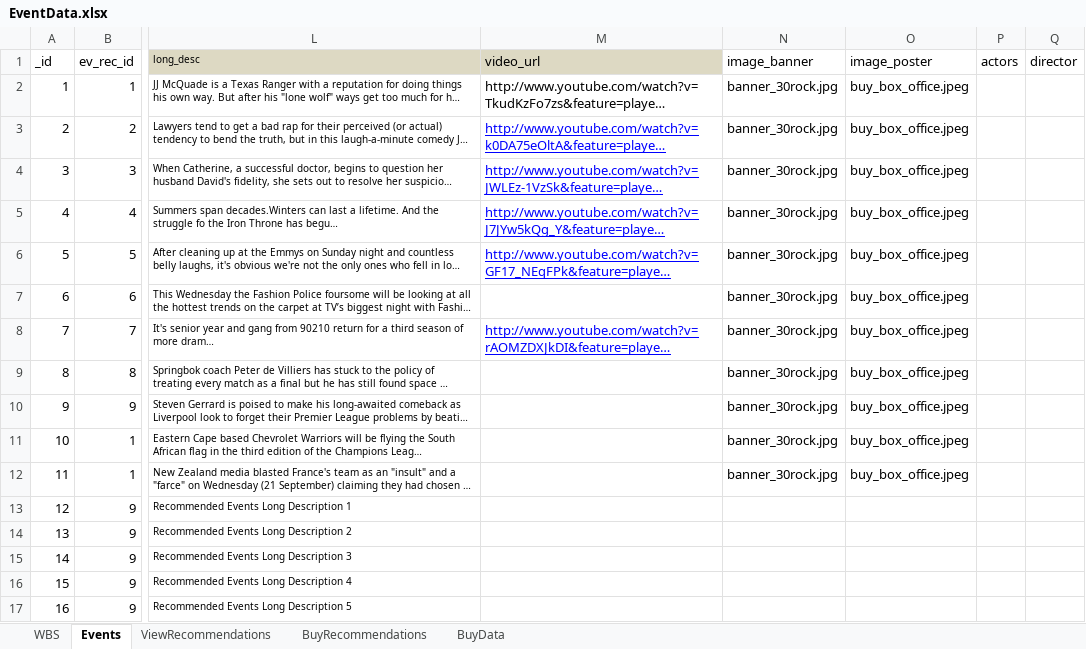
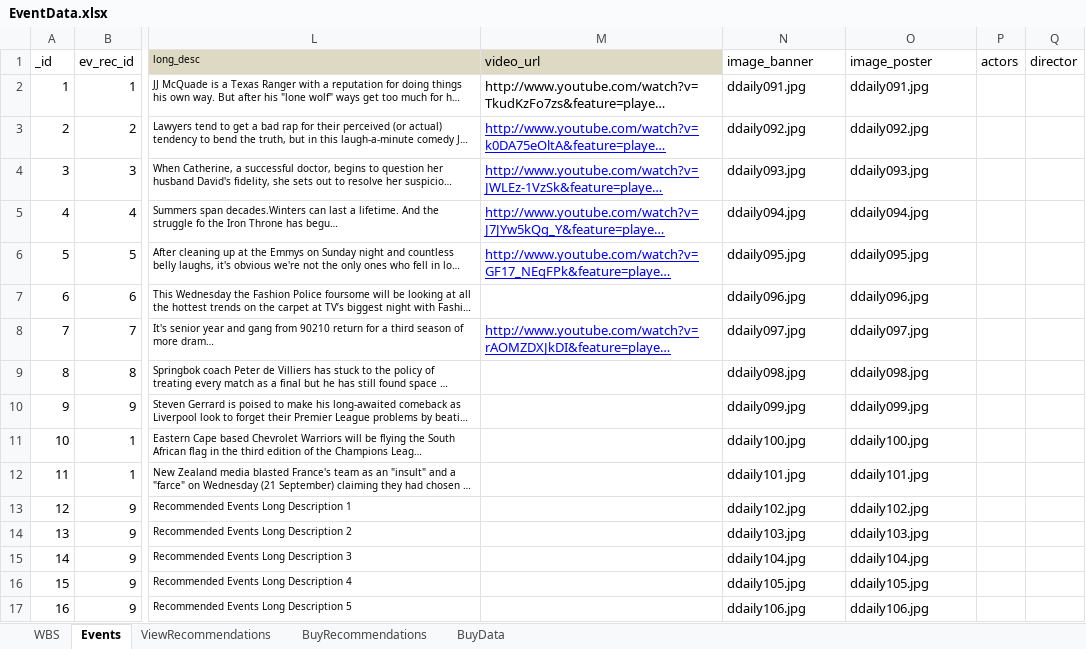
Before and after one commit to vaugan/whatsON, an Excel workbook: data/EventData.xlsx, sheet Events, drawn as a sheet; only a part is shown, gaps mark what is left out; long unchanged cells end in …; values as stored, in another font and other column widths than the file's, no borders; the diff covers the shown part only; the diff names each change by its address in the sheet, - before the commit and + after, or states it on an @@ line.

Commit message:
display image for view recommendation
1. Image stored in SD card(mnt/sdcard/WhatsON_Images)
2. Image name stored in sqlite db

```diff
--- a/data/EventData.xlsx (sheet Events)
+++ b/data/EventData.xlsx (sheet Events)
-N2 (image_banner): banner_30rock.jpg
+N2 (image_banner): ddaily091.jpg
-O2 (image_poster): buy_box_office.jpeg
+O2 (image_poster): ddaily091.jpg
-N3 (image_banner): banner_30rock.jpg
+N3 (image_banner): ddaily092.jpg
-O3 (image_poster): buy_box_office.jpeg
+O3 (image_poster): ddaily092.jpg
-N4 (image_banner): banner_30rock.jpg
+N4 (image_banner): ddaily093.jpg
-O4 (image_poster): buy_box_office.jpeg
+O4 (image_poster): ddaily093.jpg
-N5 (image_banner): banner_30rock.jpg
+N5 (image_banner): ddaily094.jpg
-O5 (image_poster): buy_box_office.jpeg
+O5 (image_poster): ddaily094.jpg
-N6 (image_banner): banner_30rock.jpg
+N6 (image_banner): ddaily095.jpg
-O6 (image_poster): buy_box_office.jpeg
+O6 (image_poster): ddaily095.jpg
-N7 (image_banner): banner_30rock.jpg
+N7 (image_banner): ddaily096.jpg
-O7 (image_poster): buy_box_office.jpeg
+O7 (image_poster): ddaily096.jpg
-N8 (image_banner): banner_30rock.jpg
+N8 (image_banner): ddaily097.jpg
-O8 (image_poster): buy_box_office.jpeg
+O8 (image_poster): ddaily097.jpg
-N9 (image_banner): banner_30rock.jpg
+N9 (image_banner): ddaily098.jpg
-O9 (image_poster): buy_box_office.jpeg
+O9 (image_poster): ddaily098.jpg
-N10 (image_banner): banner_30rock.jpg
+N10 (image_banner): ddaily099.jpg
-O10 (image_poster): buy_box_office.jpeg
+O10 (image_poster): ddaily099.jpg
-N11 (image_banner): banner_30rock.jpg
+N11 (image_banner): ddaily100.jpg
-O11 (image_poster): buy_box_office.jpeg
+O11 (image_poster): ddaily100.jpg
-N12 (image_banner): banner_30rock.jpg
+N12 (image_banner): ddaily101.jpg
-O12 (image_poster): buy_box_office.jpeg
+O12 (image_poster): ddaily101.jpg
-N13 (image_banner): (empty)
+N13 (image_banner): ddaily102.jpg
-O13 (image_poster): (empty)
+O13 (image_poster): ddaily102.jpg
-N14 (image_banner): (empty)
+N14 (image_banner): ddaily103.jpg
-O14 (image_poster): (empty)
+O14 (image_poster): ddaily103.jpg
-N15 (image_banner): (empty)
+N15 (image_banner): ddaily104.jpg
-O15 (image_poster): (empty)
+O15 (image_poster): ddaily104.jpg
-N16 (image_banner): (empty)
+N16 (image_banner): ddaily105.jpg
-O16 (image_poster): (empty)
+O16 (image_poster): ddaily105.jpg
-N17 (image_banner): (empty)
+N17 (image_banner): ddaily106.jpg
-O17 (image_poster): (empty)
+O17 (image_poster): ddaily106.jpg
```
Also changed, not shown: 12 edited cells elsewhere in this sheet, sheet WBS, 6 other files.
